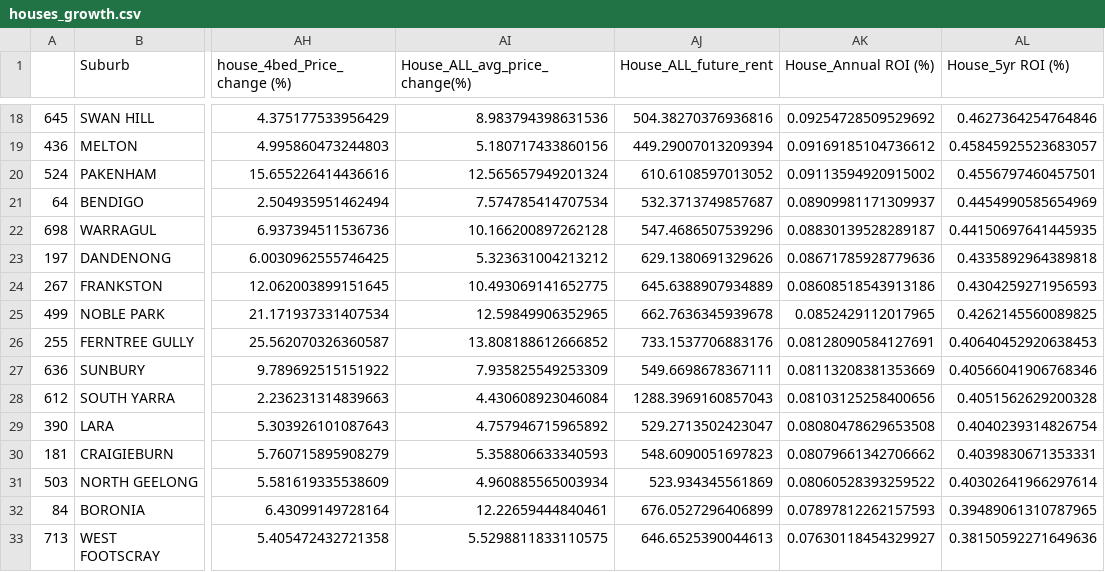
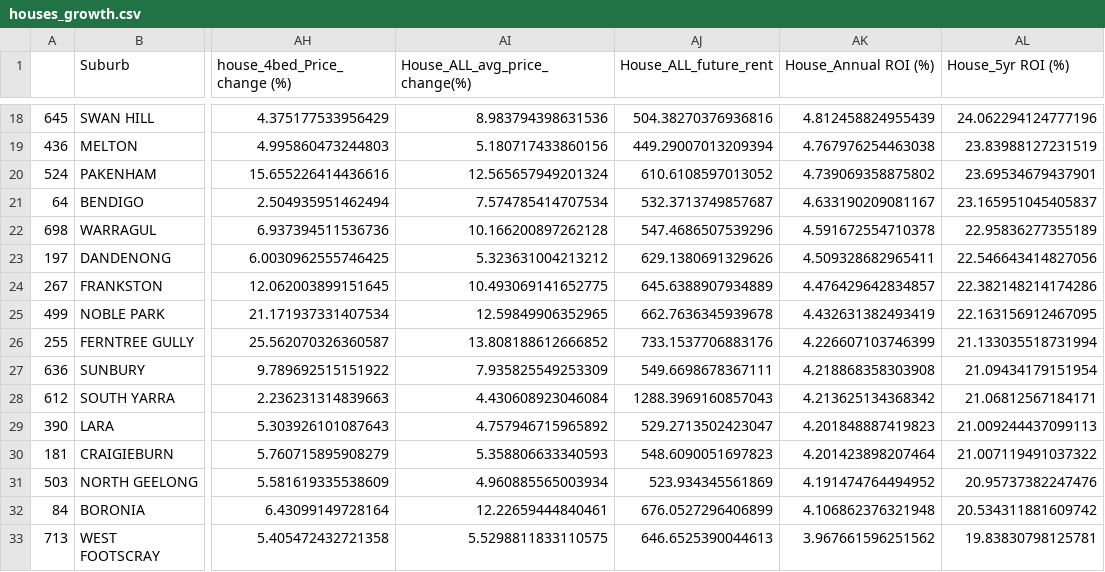
Before and after one commit to bicicow03/Group-Project-Real-Estate-Industry-Analysis, a CSV file: data/outputs/houses_growth.csv, drawn as a sheet; only a part is shown, gaps mark what is left out; the diff covers the shown part only; the diff names each change by its address in the sheet, - before the commit and + after, or states it on an @@ line.

```diff
--- a/data/outputs/houses_growth.csv
+++ b/data/outputs/houses_growth.csv
-AK18 (House_Annual ROI (%)): 0.09254728509529692
+AK18 (House_Annual ROI (%)): 4.812458824955439
-AL18 (House_5yr ROI (%)): 0.4627364254764846
+AL18 (House_5yr ROI (%)): 24.062294124777196
-AK19 (House_Annual ROI (%)): 0.09169185104736612
+AK19 (House_Annual ROI (%)): 4.767976254463038
-AL19 (House_5yr ROI (%)): 0.45845925523683057
+AL19 (House_5yr ROI (%)): 23.83988127231519
-AK20 (House_Annual ROI (%)): 0.09113594920915002
+AK20 (House_Annual ROI (%)): 4.739069358875802
-AL20 (House_5yr ROI (%)): 0.4556797460457501
+AL20 (House_5yr ROI (%)): 23.69534679437901
-AK21 (House_Annual ROI (%)): 0.08909981171309937
+AK21 (House_Annual ROI (%)): 4.633190209081167
-AL21 (House_5yr ROI (%)): 0.4454990585654969
+AL21 (House_5yr ROI (%)): 23.165951045405837
-AK22 (House_Annual ROI (%)): 0.08830139528289187
+AK22 (House_Annual ROI (%)): 4.591672554710378
-AL22 (House_5yr ROI (%)): 0.44150697641445935
+AL22 (House_5yr ROI (%)): 22.95836277355189
-AK23 (House_Annual ROI (%)): 0.08671785928779636
+AK23 (House_Annual ROI (%)): 4.509328682965411
-AL23 (House_5yr ROI (%)): 0.4335892964389818
+AL23 (House_5yr ROI (%)): 22.546643414827056
-AK24 (House_Annual ROI (%)): 0.08608518543913186
+AK24 (House_Annual ROI (%)): 4.476429642834857
-AL24 (House_5yr ROI (%)): 0.4304259271956593
+AL24 (House_5yr ROI (%)): 22.382148214174286
-AK25 (House_Annual ROI (%)): 0.0852429112017965
+AK25 (House_Annual ROI (%)): 4.432631382493419
-AL25 (House_5yr ROI (%)): 0.4262145560089825
+AL25 (House_5yr ROI (%)): 22.163156912467095
-AK26 (House_Annual ROI (%)): 0.08128090584127691
+AK26 (House_Annual ROI (%)): 4.226607103746399
-AL26 (House_5yr ROI (%)): 0.40640452920638453
+AL26 (House_5yr ROI (%)): 21.133035518731994
-AK27 (House_Annual ROI (%)): 0.08113208381353669
+AK27 (House_Annual ROI (%)): 4.218868358303908
-AL27 (House_5yr ROI (%)): 0.40566041906768346
+AL27 (House_5yr ROI (%)): 21.09434179151954
-AK28 (House_Annual ROI (%)): 0.08103125258400656
+AK28 (House_Annual ROI (%)): 4.213625134368342
-AL28 (House_5yr ROI (%)): 0.4051562629200328
+AL28 (House_5yr ROI (%)): 21.06812567184171
-AK29 (House_Annual ROI (%)): 0.08080478629653508
+AK29 (House_Annual ROI (%)): 4.201848887419823
-AL29 (House_5yr ROI (%)): 0.4040239314826754
+AL29 (House_5yr ROI (%)): 21.009244437099113
-AK30 (House_Annual ROI (%)): 0.08079661342706662
+AK30 (House_Annual ROI (%)): 4.201423898207464
-AL30 (House_5yr ROI (%)): 0.4039830671353331
+AL30 (House_5yr ROI (%)): 21.007119491037322
-AK31 (House_Annual ROI (%)): 0.08060528393259522
+AK31 (House_Annual ROI (%)): 4.191474764494952
-AL31 (House_5yr ROI (%)): 0.40302641966297614
+AL31 (House_5yr ROI (%)): 20.95737382247476
-AK32 (House_Annual ROI (%)): 0.07897812262157593
+AK32 (House_Annual ROI (%)): 4.106862376321948
-AL32 (House_5yr ROI (%)): 0.39489061310787965
+AL32 (House_5yr ROI (%)): 20.534311881609742
-AK33 (House_Annual ROI (%)): 0.07630118454329927
+AK33 (House_Annual ROI (%)): 3.967661596251562
-AL33 (House_5yr ROI (%)): 0.38150592271649636
+AL33 (House_5yr ROI (%)): 19.83830798125781
```
Also changed, not shown: 110 edited cells elsewhere in this file, data/outputs/all_growth.csv, data/outputs/apartments_growth.csv, 4 other files.
